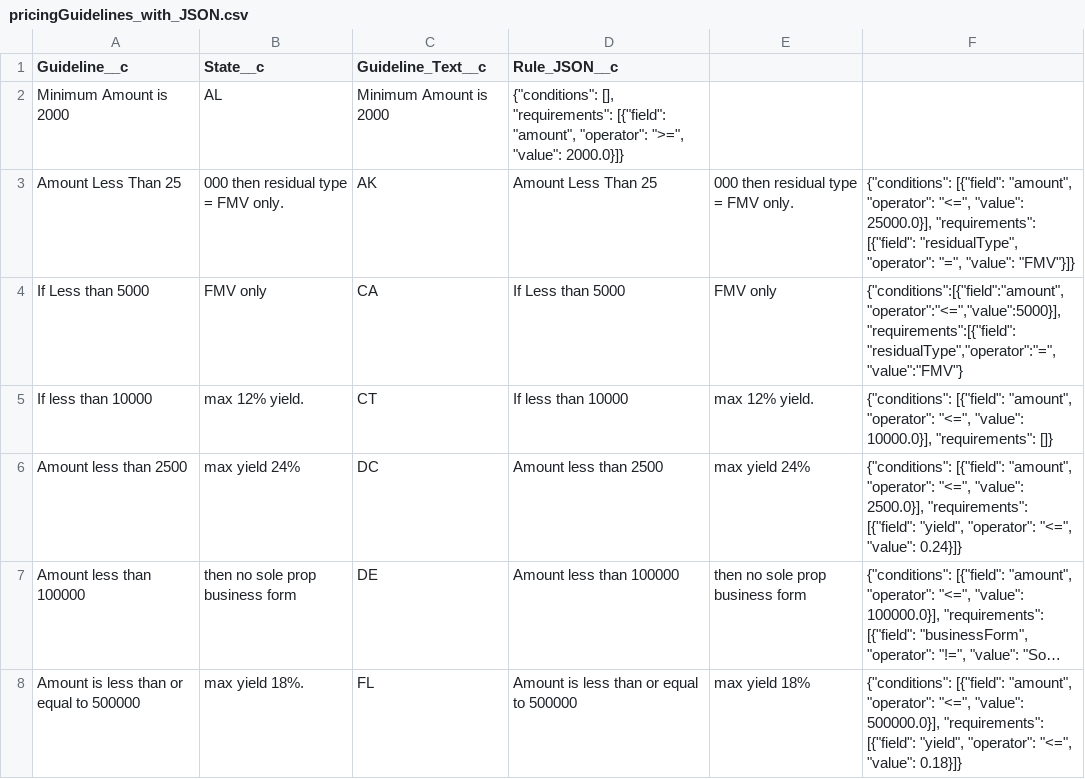
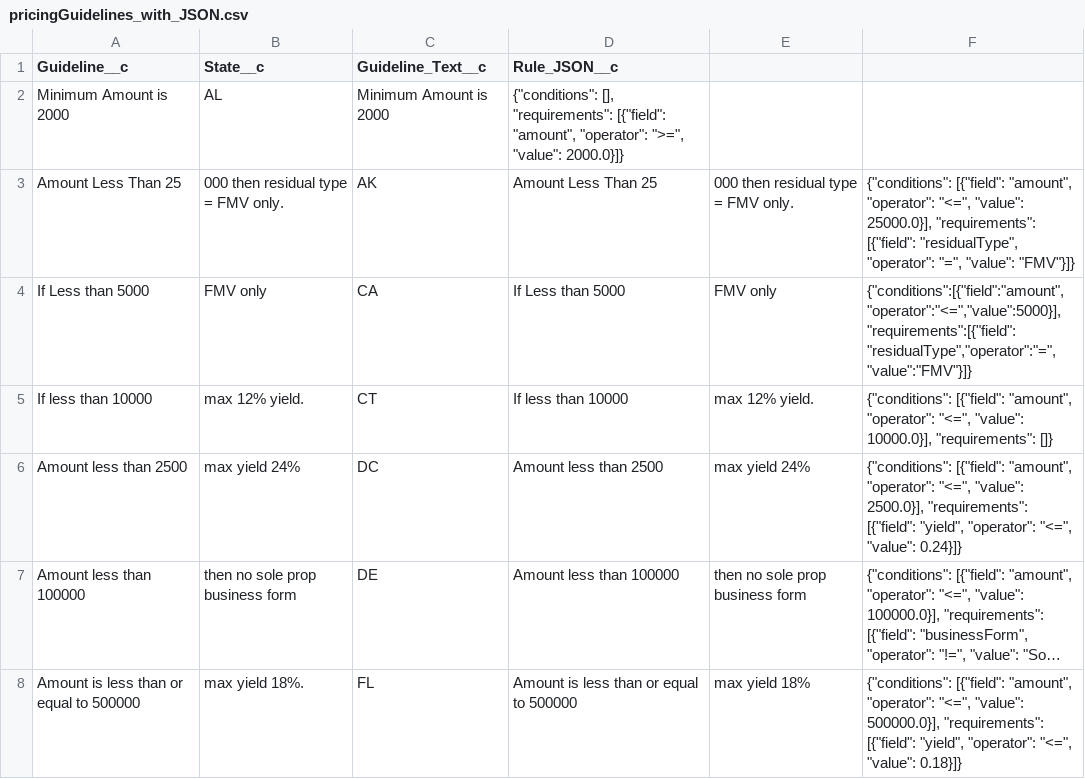
Before and after one commit to Maverick4310/pricing-guideline-engine, a CSV file: pricingGuidelines_with_JSON.csv, drawn as a sheet; only a part is shown; long unchanged cells end in ….

Commit message:
Update pricingGuidelines_with_JSON.csv

```diff
--- a/pricingGuidelines_with_JSON.csv
+++ b/pricingGuidelines_with_JSON.csv
@@ -3,3 +3,3 @@ Minimum Amount is 2000,AL,Minimum Amount is 2000,"{""conditions"": [], ""require
 Amount Less Than 25,000 then residual type = FMV only.,AK,Amount Less Than 25,000 then residual type = FMV only.,"{""conditions"": [{""field"": ""amount"", ""operator"": ""<="", ""value"": 25000.0}], ""requirements"": [{""field"": ""residualType"", ""operator"": ""="", ""value"": ""FMV""}]}"
-If Less than 5000, FMV only,CA,If Less than 5000, FMV only,"{""conditions"":[{""field"":""amount"",""operator"":""<="",""value"":5000}],""requirements"":[{""field"":""residualType"",""operator"":""="",""value"":""FMV""}"
+If Less than 5000, FMV only,CA,If Less than 5000, FMV only,"{""conditions"":[{""field"":""amount"",""operator"":""<="",""value"":5000}],""requirements"":[{""field"":""residualType"",""operator"":""="",""value"":""FMV""}]}"
 If less than 10000, max 12% yield.,CT,If less than 10000, max 12% yield.,"{""conditions"": [{""field"": ""amount"", ""operator"": ""<="", ""value"": 10000.0}], ""requirements"": []}"
```
